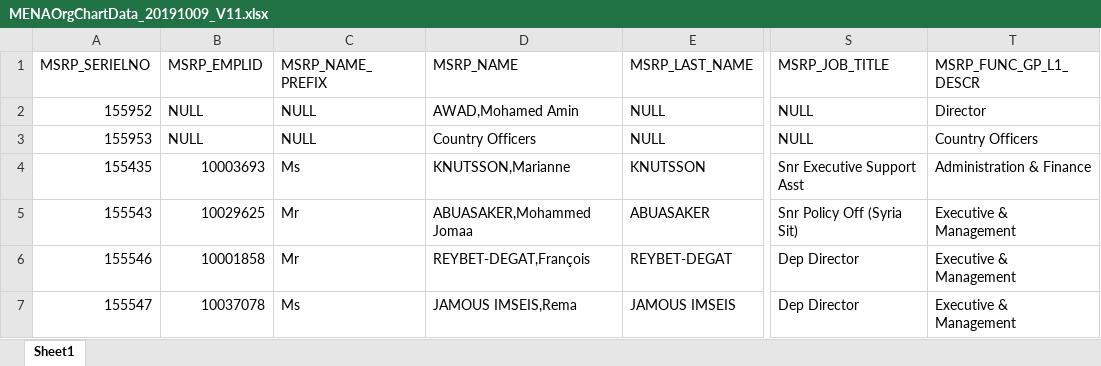
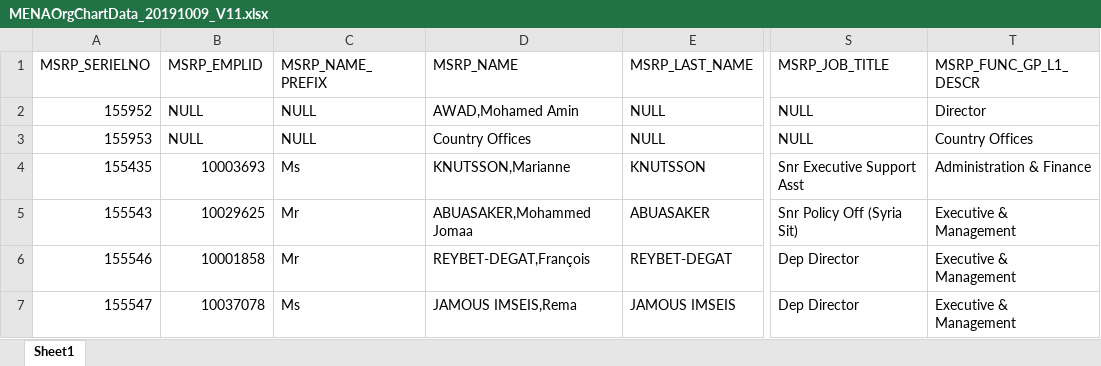
Before and after one commit to subbu1972/McbitssOrgchart, an Excel workbook: REORGCHART/App_Data/Uploads/MENAOrgChartData_20191009_V11.xlsx, sheet Sheet1, drawn as a sheet; only a part is shown, gaps mark what is left out; values as stored, in another font and other column widths than the file's, no borders; the diff names each change by its address in the sheet, - before the commit and + after, or states it on an @@ line.

```diff
--- a/REORGCHART/App_Data/Uploads/MENAOrgChartData_20191009_V11.xlsx (sheet Sheet1)
+++ b/REORGCHART/App_Data/Uploads/MENAOrgChartData_20191009_V11.xlsx (sheet Sheet1)
-D3 (MSRP_NAME): Country Officers
+D3 (MSRP_NAME): Country Offices
-T3 (MSRP_FUNC_GP_L1_DESCR): Country Officers
+T3 (MSRP_FUNC_GP_L1_DESCR): Country Offices
```
Also changed, not shown: 4 other files.
